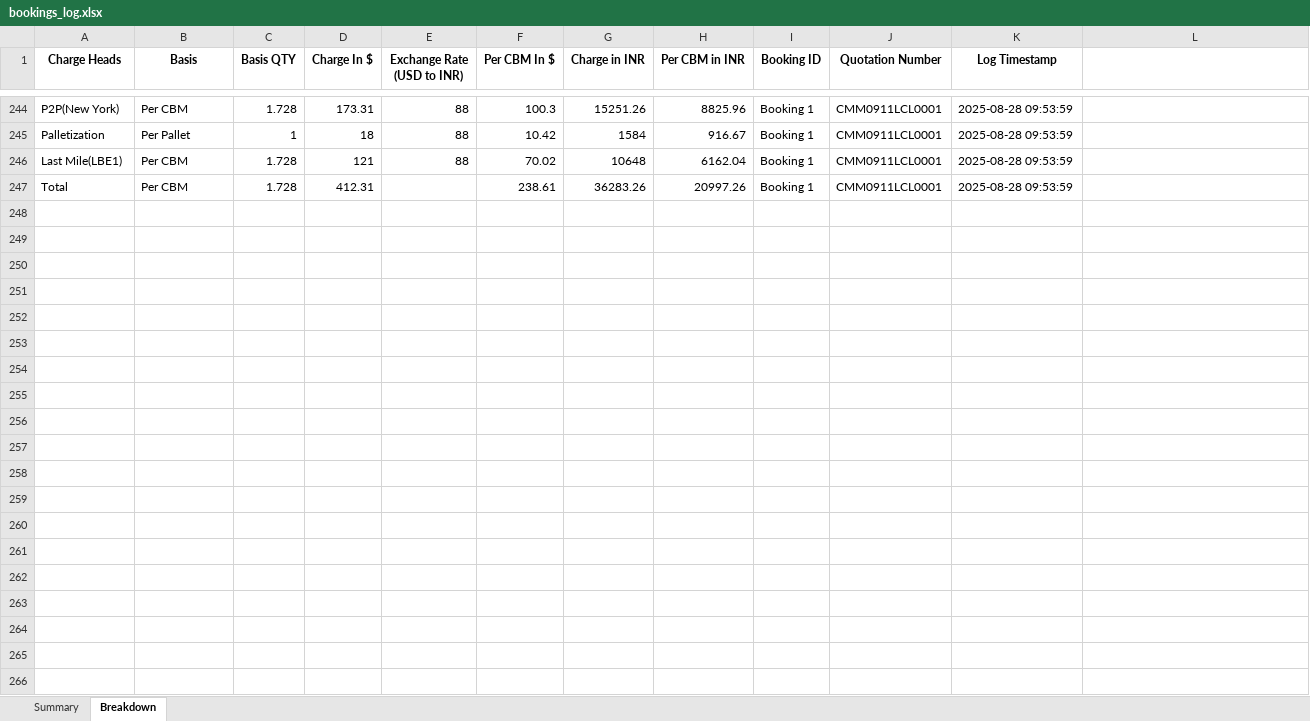
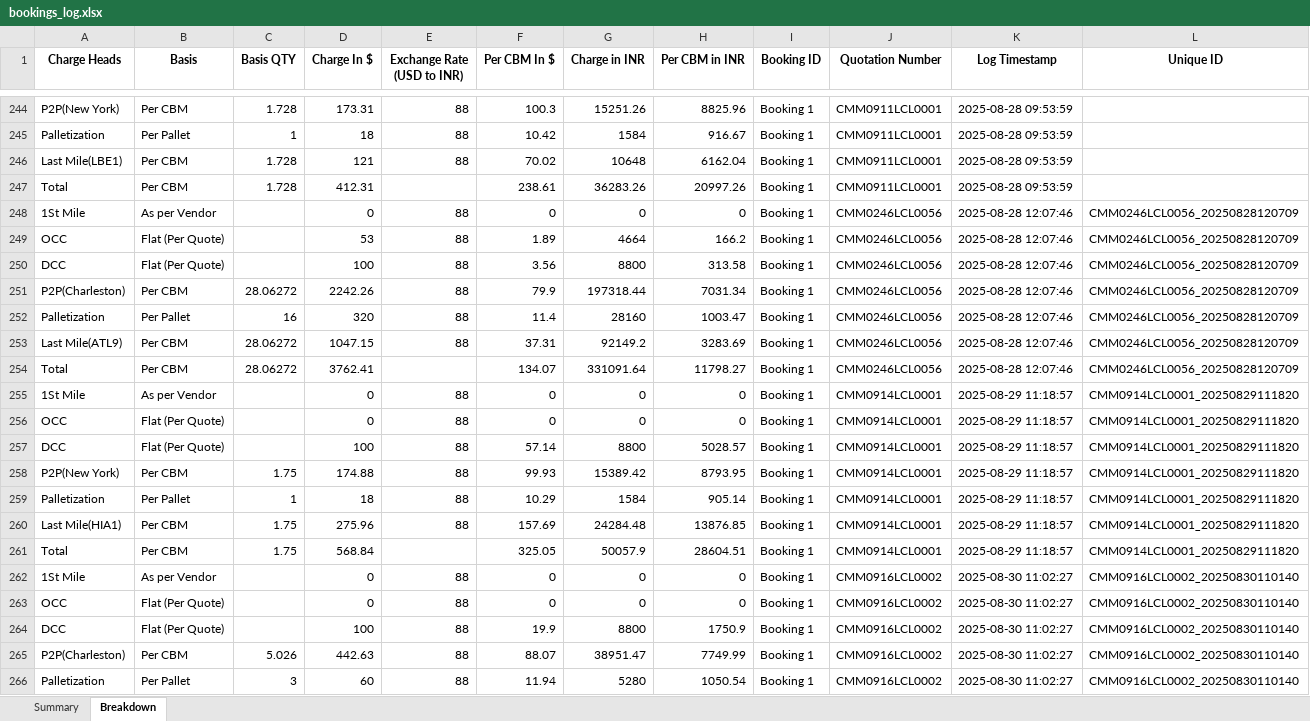
Before and after one commit to Ayyanagouda006/FBA-Pricing-Tool, an Excel workbook: Logs/bookings_log.xlsx, sheet Breakdown, drawn as a sheet; only a part is shown, gaps mark what is left out; values as stored, in another font and other column widths than the file's, no borders; the diff covers the shown part only; the diff names each change by its address in the sheet, - before the commit and + after, or states it on an @@ line.

```diff
--- a/Logs/bookings_log.xlsx (sheet Breakdown)
+++ b/Logs/bookings_log.xlsx (sheet Breakdown)
-L1: (empty)
+L1: Unique ID
+row 248: 1St Mile | As per Vendor |  | 0 | 88 | 0 | 0 | 0 | Booking 1 | CMM0246LCL0056 | 2025-08-28 12:07:46 | CMM0246LCL0056_20250828120709
+row 249: OCC | Flat (Per Quote) |  | 53 | 88 | 1.89 | 4664 | 166.2 | Booking 1 | CMM0246LCL0056 | 2025-08-28 12:07:46 | CMM0246LCL0056_20250828120709
+row 250: DCC | Flat (Per Quote) |  | 100 | 88 | 3.56 | 8800 | 313.58 | Booking 1 | CMM0246LCL0056 | 2025-08-28 12:07:46 | CMM0246LCL0056_20250828120709
+row 251: P2P(Charleston) | Per CBM | 28.06272 | 2242.26 | 88 | 79.9 | 197318.44 | 7031.34 | Booking 1 | CMM0246LCL0056 | 2025-08-28 12:07:46 | CMM0246LCL0056_20250828120709
+row 252: Palletization | Per Pallet | 16 | 320 | 88 | 11.4 | 28160 | 1003.47 | Booking 1 | CMM0246LCL0056 | 2025-08-28 12:07:46 | CMM0246LCL0056_20250828120709
+row 253: Last Mile(ATL9) | Per CBM | 28.06272 | 1047.15 | 88 | 37.31 | 92149.2 | 3283.69 | Booking 1 | CMM0246LCL0056 | 2025-08-28 12:07:46 | CMM0246LCL0056_20250828120709
+row 254: Total | Per CBM | 28.06272 | 3762.41 |  | 134.07 | 331091.64 | 11798.27 | Booking 1 | CMM0246LCL0056 | 2025-08-28 12:07:46 | CMM0246LCL0056_20250828120709
+row 255: 1St Mile | As per Vendor |  | 0 | 88 | 0 | 0 | 0 | Booking 1 | CMM0914LCL0001 | 2025-08-29 11:18:57 | CMM0914LCL0001_20250829111820
+row 256: OCC | Flat (Per Quote) |  | 0 | 88 | 0 | 0 | 0 | Booking 1 | CMM0914LCL0001 | 2025-08-29 11:18:57 | CMM0914LCL0001_20250829111820
+row 257: DCC | Flat (Per Quote) |  | 100 | 88 | 57.14 | 8800 | 5028.57 | Booking 1 | CMM0914LCL0001 | 2025-08-29 11:18:57 | CMM0914LCL0001_20250829111820
+row 258: P2P(New York) | Per CBM | 1.75 | 174.88 | 88 | 99.93 | 15389.42 | 8793.95 | Booking 1 | CMM0914LCL0001 | 2025-08-29 11:18:57 | CMM0914LCL0001_20250829111820
+row 259: Palletization | Per Pallet | 1 | 18 | 88 | 10.29 | 1584 | 905.14 | Booking 1 | CMM0914LCL0001 | 2025-08-29 11:18:57 | CMM0914LCL0001_20250829111820
+row 260: Last Mile(HIA1) | Per CBM | 1.75 | 275.96 | 88 | 157.69 | 24284.48 | 13876.85 | Booking 1 | CMM0914LCL0001 | 2025-08-29 11:18:57 | CMM0914LCL0001_20250829111820
+row 261: Total | Per CBM | 1.75 | 568.84 |  | 325.05 | 50057.9 | 28604.51 | Booking 1 | CMM0914LCL0001 | 2025-08-29 11:18:57 | CMM0914LCL0001_20250829111820
+row 262: 1St Mile | As per Vendor |  | 0 | 88 | 0 | 0 | 0 | Booking 1 | CMM0916LCL0002 | 2025-08-30 11:02:27 | CMM0916LCL0002_20250830110140
+row 263: OCC | Flat (Per Quote) |  | 0 | 88 | 0 | 0 | 0 | Booking 1 | CMM0916LCL0002 | 2025-08-30 11:02:27 | CMM0916LCL0002_20250830110140
+row 264: DCC | Flat (Per Quote) |  | 100 | 88 | 19.9 | 8800 | 1750.9 | Booking 1 | CMM0916LCL0002 | 2025-08-30 11:02:27 | CMM0916LCL0002_20250830110140
+row 265: P2P(Charleston) | Per CBM | 5.026 | 442.63 | 88 | 88.07 | 38951.47 | 7749.99 | Booking 1 | CMM0916LCL0002 | 2025-08-30 11:02:27 | CMM0916LCL0002_20250830110140
+row 266: Palletization | Per Pallet | 3 | 60 | 88 | 11.94 | 5280 | 1050.54 | Booking 1 | CMM0916LCL0002 | 2025-08-30 11:02:27 | CMM0916LCL0002_20250830110140
```
Also changed, not shown: 23 added rows elsewhere in this sheet, sheet Summary, Data/FBA Rates.xlsx, Logs/heyprimo_api_tracking.xlsx, 6 other files.
